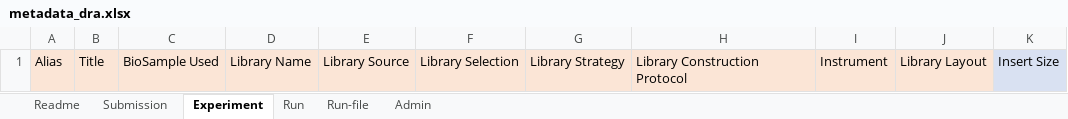
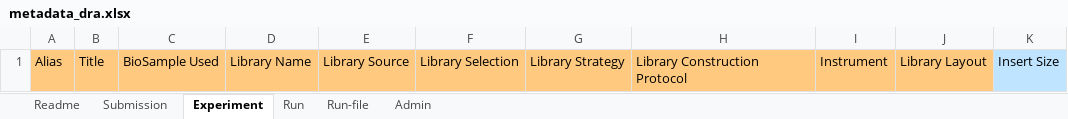
Before and after one commit to ddbj/submission-excel2xml, an Excel workbook: metadata_dra.xlsx, sheet Experiment, drawn as a sheet; values as stored, in another font and other column widths than the file's, no borders; the diff names each change by its address in the sheet, - before the commit and + after, or states it on an @@ line.

```diff
--- a/metadata_dra.xlsx (sheet Experiment)
+++ b/metadata_dra.xlsx (sheet Experiment)
-A1:J1 fill: #FBE5D6
+A1:J1 fill: #FFCA80
-K1 fill: #D9E1F2
+K1 fill: #BFE4FF
```
Also changed, not shown: sheet Readme, sheet Submission, sheet Run-file, sheet Run, JGA_metadata.xlsx, JSUB999999_jga_metadata.xlsx, 1 other file.
